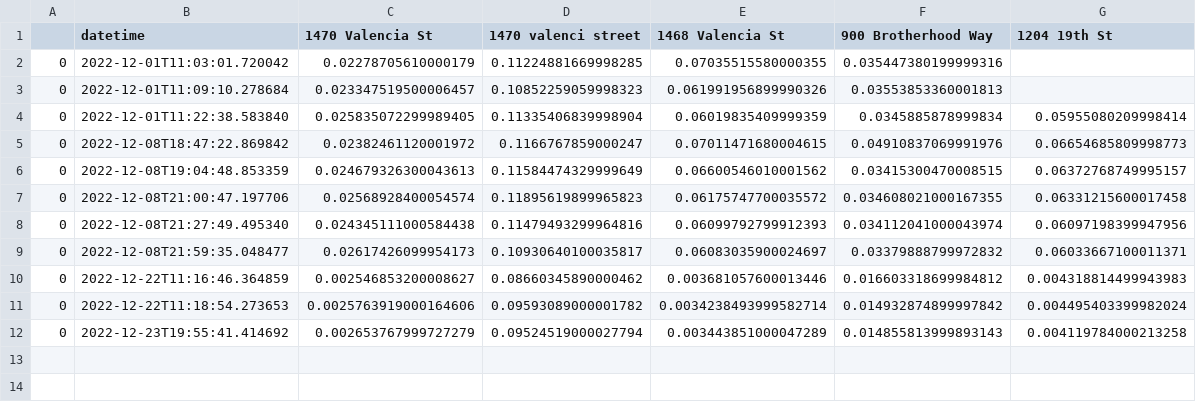
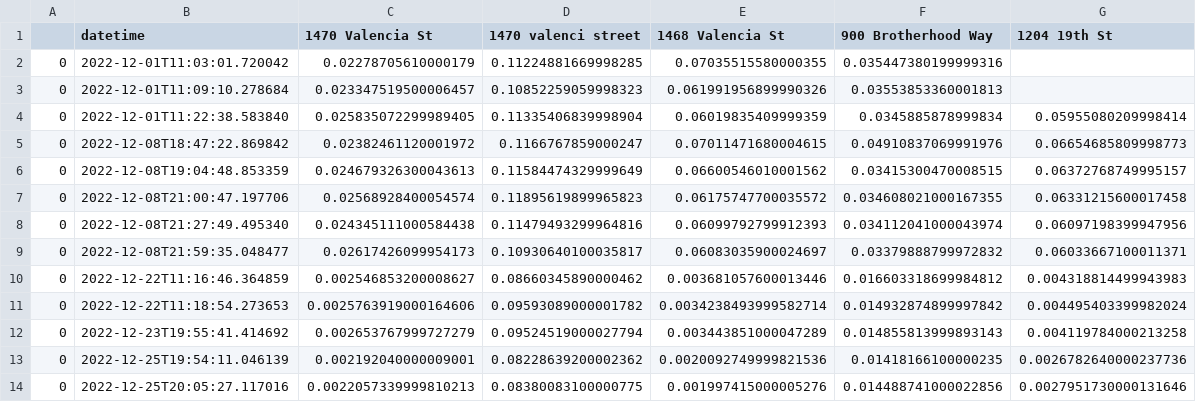
Before and after one commit to zcook7904/SF_Tree_Identifier, a CSV file: performance/benchmarks.csv, drawn as a sheet; the diff names each change by its address in the sheet, - before the commit and + after, or states it on an @@ line.

```diff
--- a/performance/benchmarks.csv
+++ b/performance/benchmarks.csv
+row 13: 0 | 2022-12-25T19:54:11.046139 | 0.002192040000009001 | 0.08228639200002362 | 0.0020092749999821536 | 0.01418166100000235 | 0.0026782640000237736
+row 14: 0 | 2022-12-25T20:05:27.117016 | 0.0022057339999810213 | 0.08380083100000775 | 0.001997415000005276 | 0.014488741000022856 | 0.0027951730000131646
```
Also changed, not shown: 13 other files.
